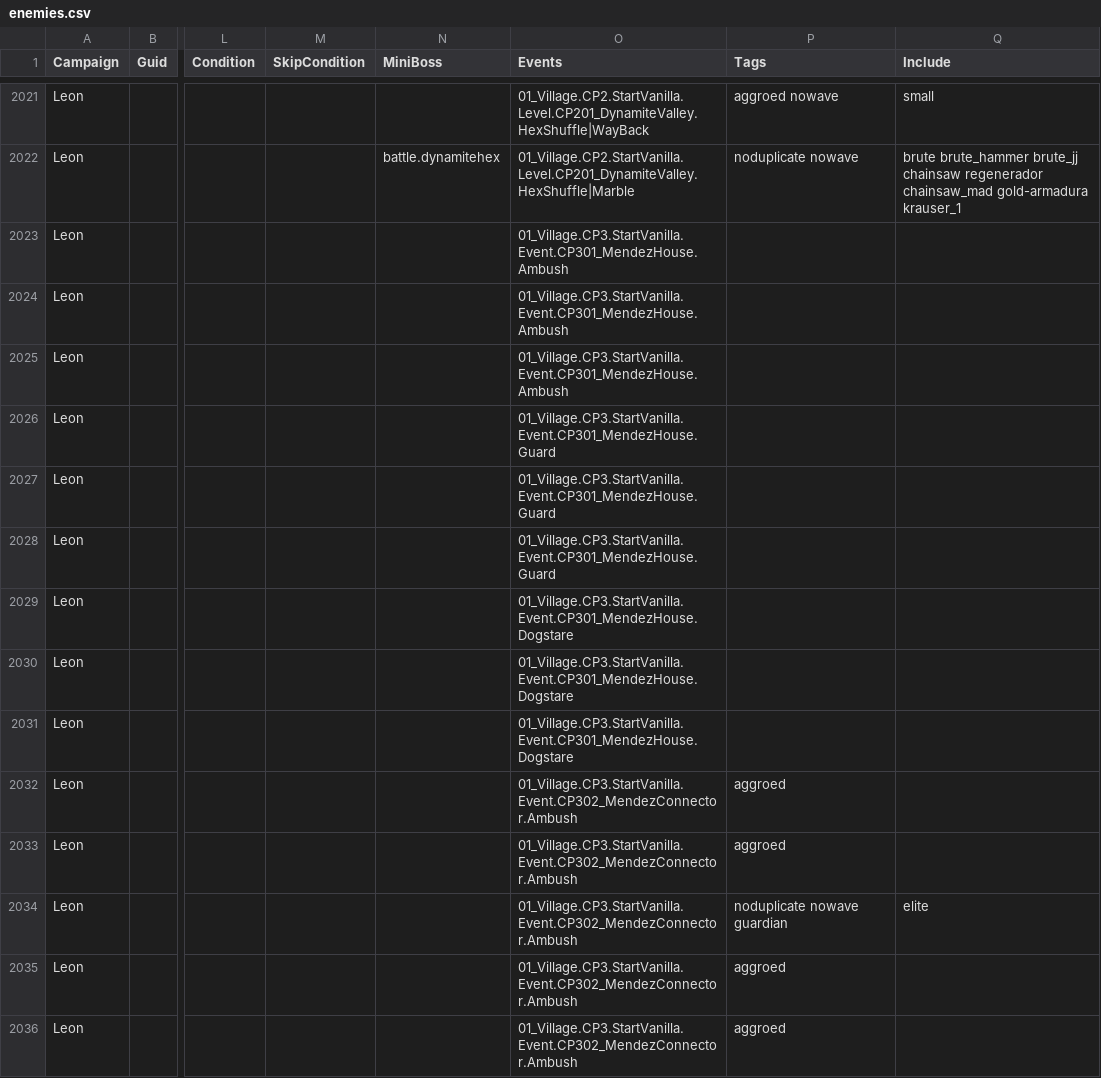
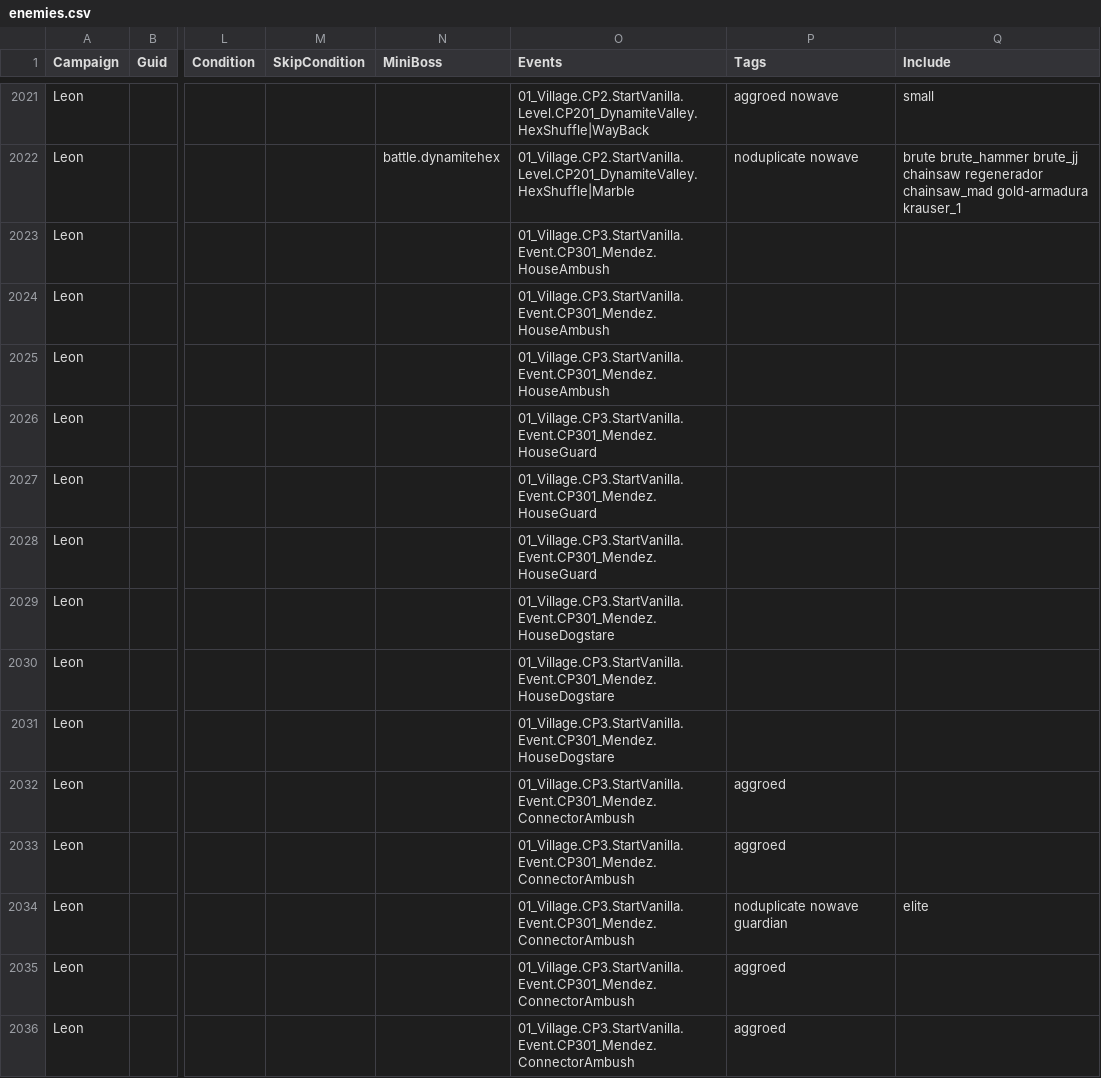
Before and after one commit to biorand/re4r, a CSV file: src/IntelOrca.Biohazard.BioRand.RE4R/data/enemies.csv, drawn as a sheet; only a part is shown, gaps mark what is left out; the diff covers the shown part only; the diff names each change by its address in the sheet, - before the commit and + after, or states it on an @@ line.

```diff
--- a/src/IntelOrca.Biohazard.BioRand.RE4R/data/enemies.csv
+++ b/src/IntelOrca.Biohazard.BioRand.RE4R/data/enemies.csv
-O2023:O2025 (Events): 01_Village.CP3.StartVanilla.Event.CP301_MendezHouse.Ambush
+O2023:O2025 (Events): 01_Village.CP3.StartVanilla.Event.CP301_Mendez.HouseAmbush
-O2026:O2028 (Events): 01_Village.CP3.StartVanilla.Event.CP301_MendezHouse.Guard
+O2026:O2028 (Events): 01_Village.CP3.StartVanilla.Event.CP301_Mendez.HouseGuard
-O2029:O2031 (Events): 01_Village.CP3.StartVanilla.Event.CP301_MendezHouse.Dogstare
+O2029:O2031 (Events): 01_Village.CP3.StartVanilla.Event.CP301_Mendez.HouseDogstare
-O2032:O2036 (Events): 01_Village.CP3.StartVanilla.Event.CP302_MendezConnector.Ambush
+O2032:O2036 (Events): 01_Village.CP3.StartVanilla.Event.CP301_Mendez.ConnectorAmbush
```
Also changed, not shown: 50 edited cells elsewhere in this file, src/IntelOrca.Biohazard.BioRand.RE4R/data/events.csv, src/IntelOrca.Biohazard.BioRand.RE4R/data/gimmicks.csv, 4 other files.
